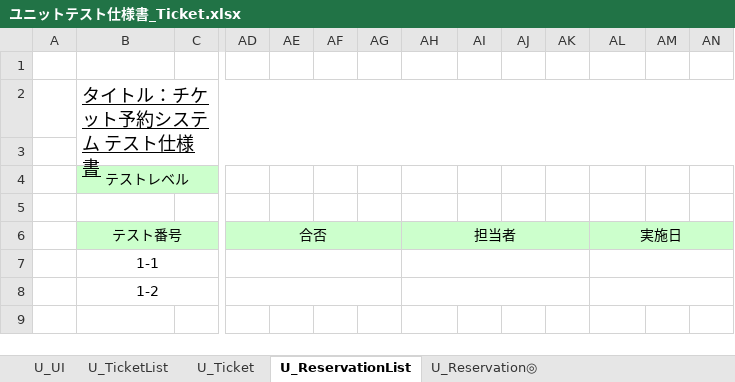
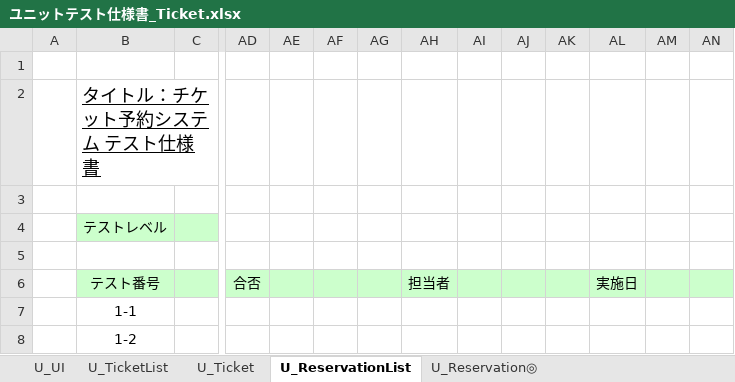
Before and after one commit to s-oishi/testRepo02, an Excel workbook: 05実装/ユニットテスト仕様書_Ticket.xlsx, sheet U_ReservationList, drawn as a sheet; only a part is shown, gaps mark what is left out; values as stored, in another font and other column widths than the file's, no borders; the diff covers the shown part only; the diff names each change by its address in the sheet, - before the commit and + after, or states it on an @@ line.

```diff
--- a/05実装/ユニットテスト仕様書_Ticket.xlsx (sheet U_ReservationList)
+++ b/05実装/ユニットテスト仕様書_Ticket.xlsx (sheet U_ReservationList)
-B2:AP3 merged
-B4:C4 merged
-B6:C6 merged
-AD6:AG6 merged
-AH6:AK6 merged
-AL6:AO6 merged
-B7:C7 merged
-AD7:AG7 merged
-AH7:AK7 merged
-AL7:AO7 merged
-B8:C8 merged
-AD8:AG8 merged
-AH8:AK8 merged
-AL8:AO8 merged
```
Also changed, not shown: merged cells elsewhere in this sheet, sheet U_Ticket, sheet U_ReservationSystem◎, sheet U_Reservation◎, other sheet tabs.
